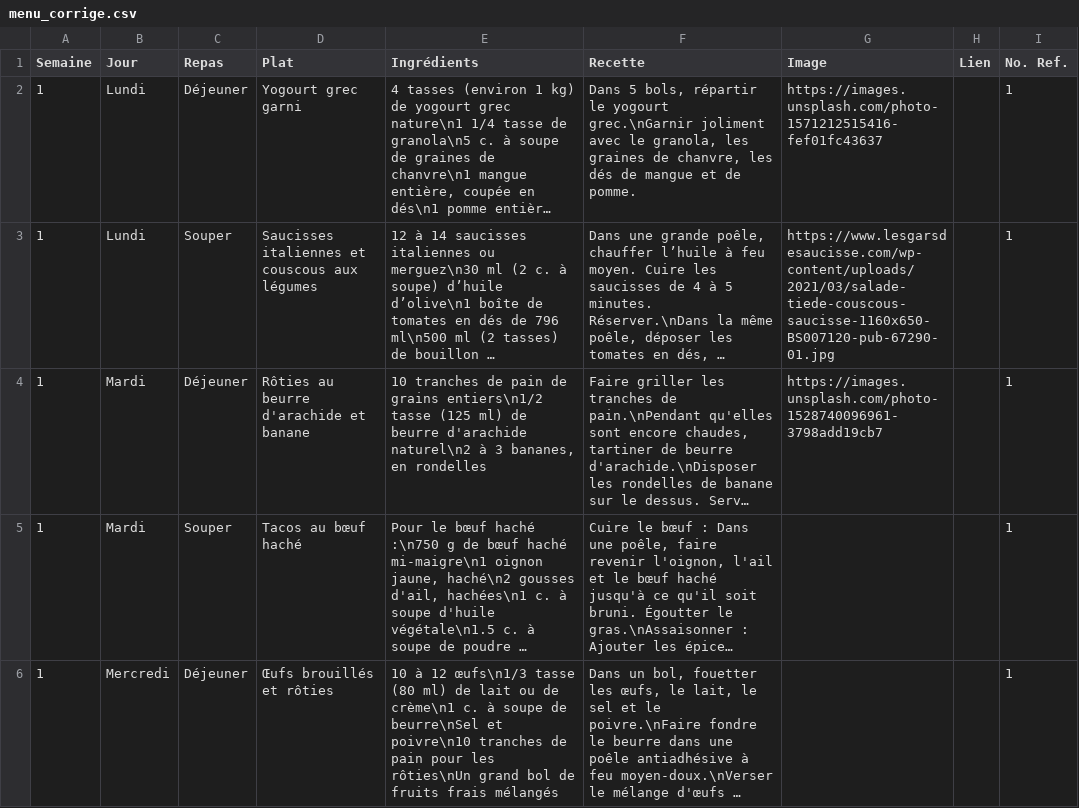
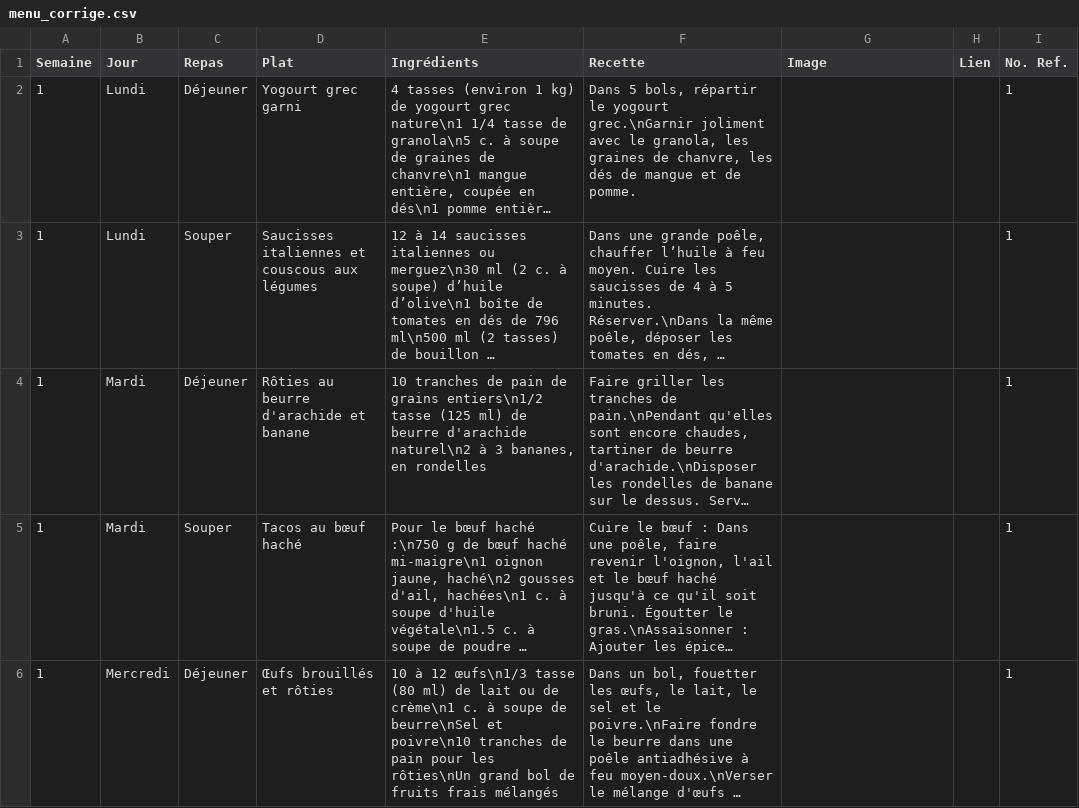
Before and after one commit to damyotbilodeau-netizen/Family-Hub, a CSV file: menu_corrige.csv, drawn as a sheet; only a part is shown; long unchanged cells end in …; the diff names each change by its address in the sheet, - before the commit and + after, or states it on an @@ line.

```diff
--- a/menu_corrige.csv
+++ b/menu_corrige.csv
-G2 (Image): https://images.unsplash.com/photo-1571212515416-fef01fc43637
+G2 (Image): (empty)
-G3 (Image): https://www.lesgarsdesaucisse.com/wp-content/uploads/2021/03/salade-tiede-couscous-saucisse-1160x650-BS007120-pub-67290-01.jpg
+G3 (Image): (empty)
-G4 (Image): https://images.unsplash.com/photo-1528740096961-3798add19cb7
+G4 (Image): (empty)
```
Also changed, not shown: menu_corrige2.csv.
